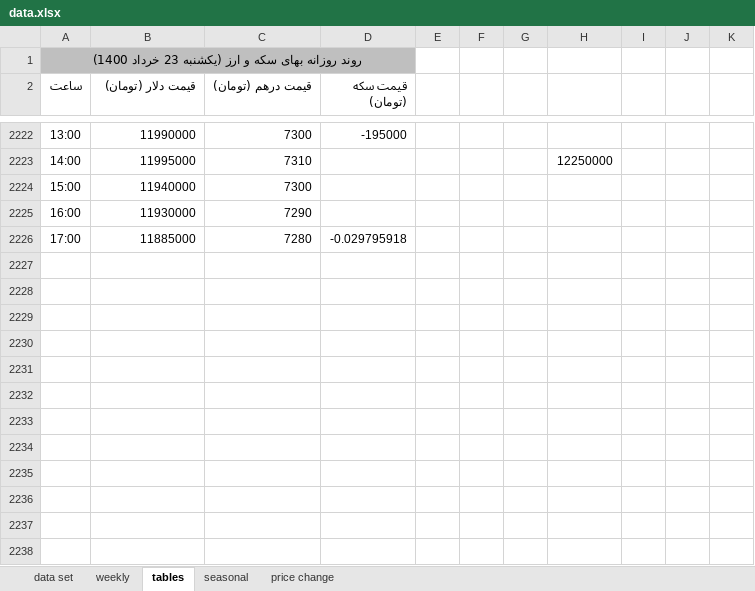
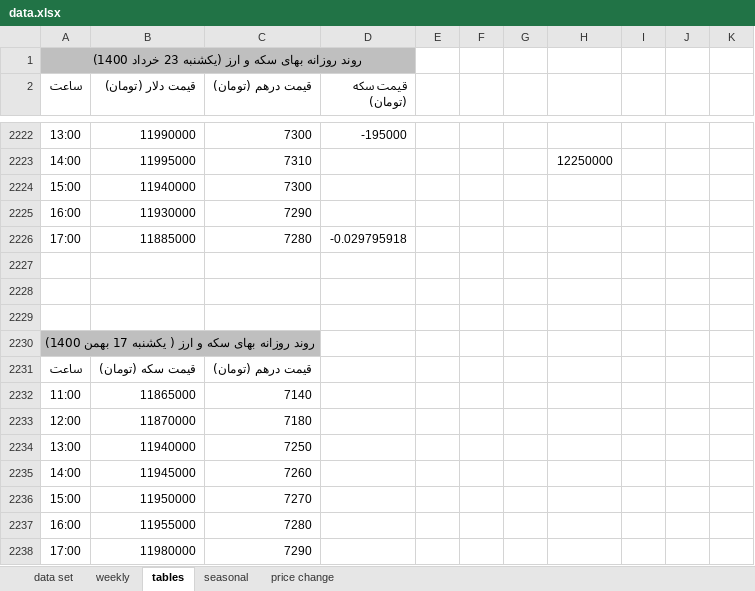
Before and after one commit to moeinmir/dendataset, an Excel workbook: data.xlsx, sheet tables, drawn as a sheet; only a part is shown, gaps mark what is left out; values as stored, in another font and other column widths than the file's, no borders; the diff names each change by its address in the sheet, - before the commit and + after, or states it on an @@ line.

```diff
--- a/data.xlsx (sheet tables)
+++ b/data.xlsx (sheet tables)
+row 2227: (empty)
+row 2228: (empty)
+row 2229: (empty)
+row 2230: روند روزانه بهای سکه و ارز ( یکشنبه 17 بهمن 1400)
+row 2231: ساعت | قیمت سکه (تومان) | قیمت درهم (تومان)
+row 2232: 11:00 | 11865000 | 7140
+row 2233: 12:00 | 11870000 | 7180
+row 2234: 13:00 | 11940000 | 7250
+row 2235: 14:00 | 11945000 | 7260
+row 2236: 15:00 | 11950000 | 7270
+row 2237: 16:00 | 11955000 | 7280
+row 2238: 17:00 | 11980000 | 7290
```
Also changed, not shown: sheet data set, sheet price change, charts or pictures, format.xlsx, gold_coin_prices.xlsx.
